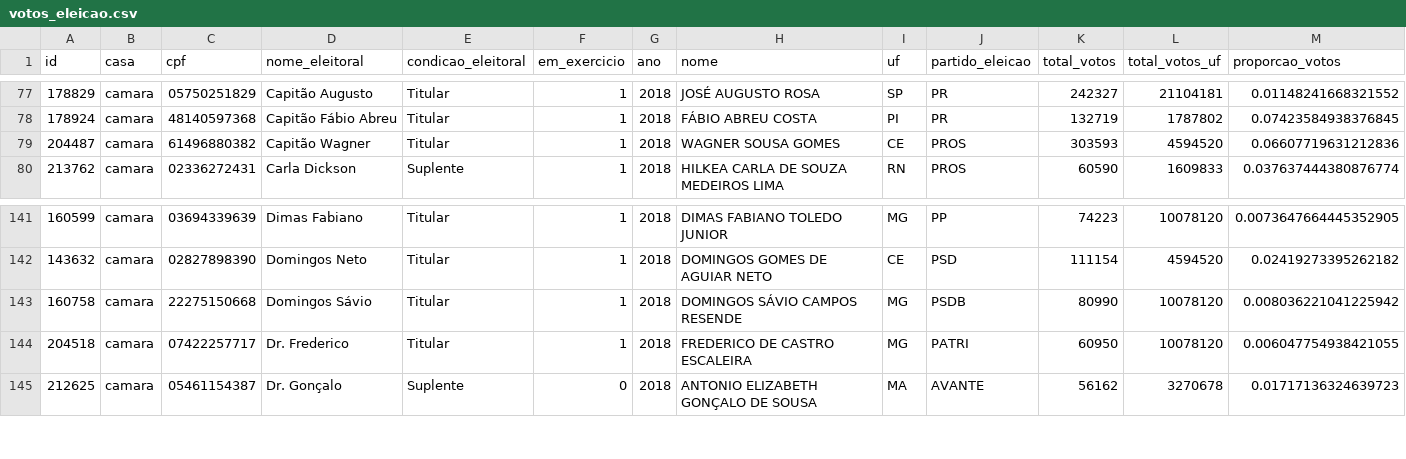
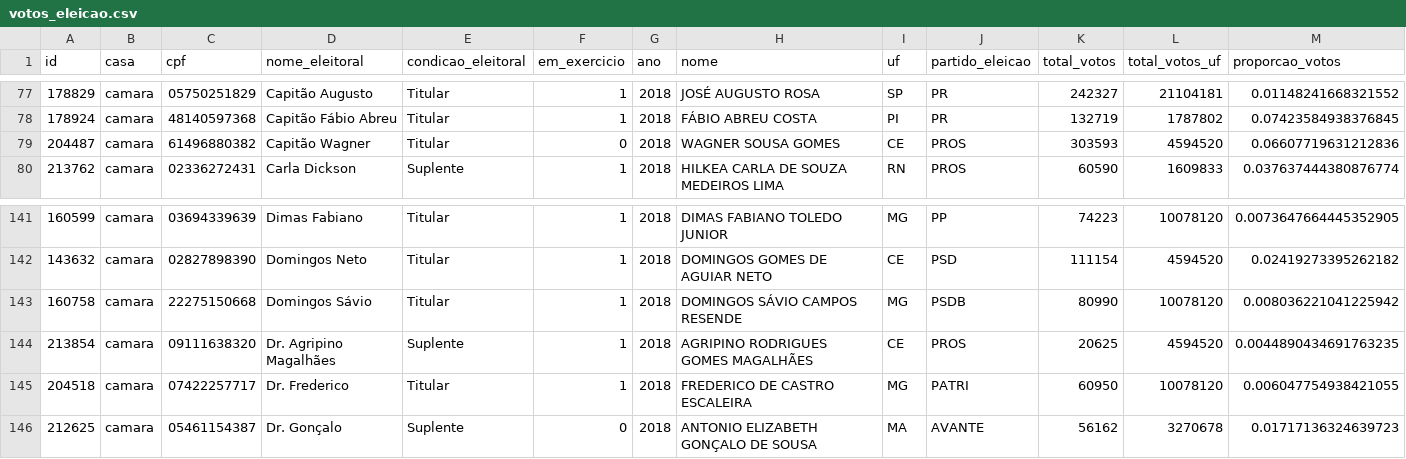
Before and after one commit to null92/radar-do-congresso-dados, a CSV file: crawler/raw_data/votos_eleicao.csv, drawn as a sheet; only a part is shown, gaps mark what is left out.

```diff
--- a/crawler/raw_data/votos_eleicao.csv
+++ b/crawler/raw_data/votos_eleicao.csv
@@ -78,3 +78,3 @@ id,casa,cpf,nome_eleitoral,condicao_eleitoral,em_exercicio,ano,nome,uf,partido_e
 178924,camara,48140597368,Capitão Fábio Abreu,Titular,1,2018,FÁBIO ABREU COSTA,PI,PR,132719,1787802,0.07423584938376845
-204487,camara,61496880382,Capitão Wagner,Titular,1,2018,WAGNER SOUSA GOMES,CE,PROS,303593,4594520,0.06607719631212836
+204487,camara,61496880382,Capitão Wagner,Titular,0,2018,WAGNER SOUSA GOMES,CE,PROS,303593,4594520,0.06607719631212836
 213762,camara,02336272431,Carla Dickson,Suplente,1,2018,HILKEA CARLA DE SOUZA MEDEIROS LIMA,RN,PROS,60590,1609833,0.037637444380876774
@@ -143,2 +143,3 @@ id,casa,cpf,nome_eleitoral,condicao_eleitoral,em_exercicio,ano,nome,uf,partido_e
 160758,camara,22275150668,Domingos Sávio,Titular,1,2018,DOMINGOS SÁVIO CAMPOS RESENDE,MG,PSDB,80990,10078120,0.008036221041225942
+213854,camara,09111638320,Dr. Agripino Magalhães,Suplente,1,2018,AGRIPINO RODRIGUES GOMES MAGALHÃES,CE,PROS,20625,4594520,0.0044890434691763235
 204518,camara,07422257717,Dr. Frederico,Titular,1,2018,FREDERICO DE CASTRO ESCALEIRA,MG,PATRI,60950,10078120,0.006047754938421055
```
Also changed, not shown: bd/data/parlamentares.csv, bd/data/votacoes.csv, 10 other files.
